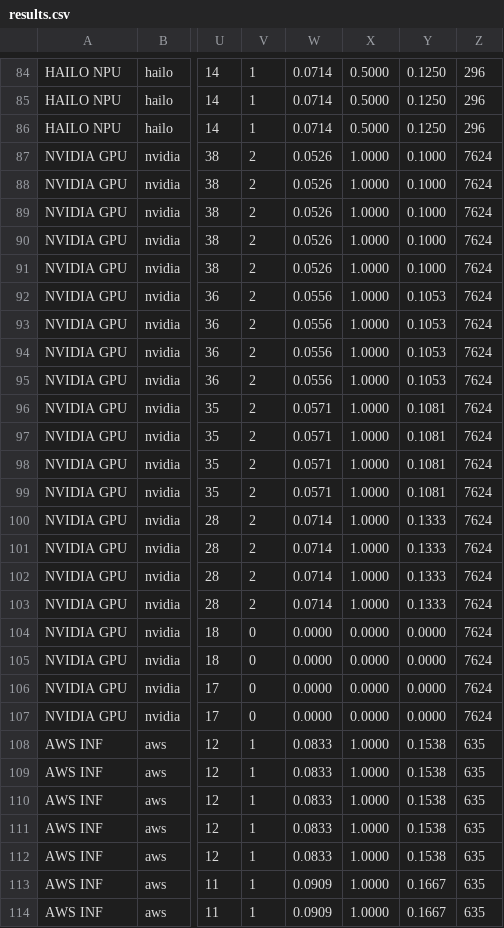
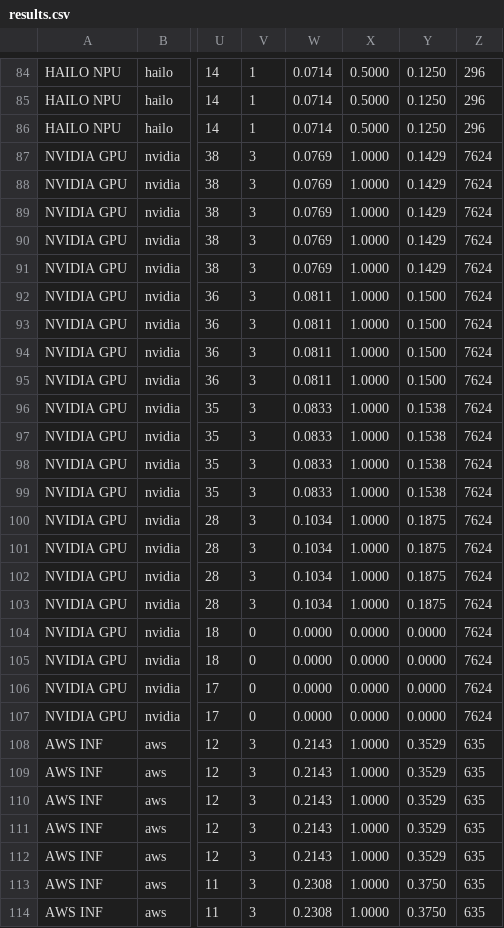
Before and after one commit to dandurisrihari/SpeedKillsAIA, a CSV file: data/llmanalysis/20260810_172111_729854723_3323373/results.csv, drawn as a sheet; only a part is shown, gaps mark what is left out; the diff covers the shown part only; the diff names each change by its address in the sheet, - before the commit and + after, or states it on an @@ line.

Commit message:
Count the ground truth a function stands for
The ground truth was a list of functions, so finding one counted once. It is a
list of findings: gasket_handle_ioctl is both GASKET_IOCTL_MAP_BUFFER and
GASKET_IOCTL_MAP_BUFFER_FLAGS, nvmap_ioctl is NVMAP_IOC_FROM_VA and
NVMAP_IOC_GET_FD, ncdev_ioctl is three, and _GFPAlloc is found with
gckMMU_FillFlatMappingWithPage16M as import_page_map is with gckOS_MapPagesEx.
Each target now carries how much of the ground truth it accounts for, and |G|
is those added up, giving the sizes reported for each accelerator.

True positives are counted the same way, and so is what a retrieval returns, so
precision stays a fraction. Recall was already whole wherever every target was
retrieved and stays there. VRC weighs a function by what it stands for, which
changes nothing here because the codes behind one function scored alike.

Four cells move, all understated before: coral and nvidia entry points, aws
entry points from one finding to three, and nxp relevant functions from two to
four. F1 rises accordingly, aws entry points from 0.15 to 0.35.

The scores these targets used to carry are gone; VRC has been read off each run
since it started being averaged.

```diff
--- a/data/llmanalysis/20260810_172111_729854723_3323373/results.csv
+++ b/data/llmanalysis/20260810_172111_729854723_3323373/results.csv
-V87:V103: 2
+V87:V103: 3
-W87:W91: 0.0526
+W87:W91: 0.0769
-Y87:Y91: 0.1000
+Y87:Y91: 0.1429
-W92:W95: 0.0556
+W92:W95: 0.0811
-Y92:Y95: 0.1053
+Y92:Y95: 0.1500
-W96:W99: 0.0571
+W96:W99: 0.0833
-Y96:Y99: 0.1081
+Y96:Y99: 0.1538
-W100:W103: 0.0714
+W100:W103: 0.1034
-Y100:Y103: 0.1333
+Y100:Y103: 0.1875
-V108:V114: 1
+V108:V114: 3
-W108:W112: 0.0833
+W108:W112: 0.2143
-Y108:Y112: 0.1538
+Y108:Y112: 0.3529
-W113:W114: 0.0909
+W113:W114: 0.2308
-Y113:Y114: 0.1667
+Y113:Y114: 0.3750
```
Also changed, not shown: 128 edited cells elsewhere in this file, data/llmanalysis/20260813_050003_275581409_4039781/results.csv, data/llmanalysis/20260813_050011_616064489_4040162/results.csv, 26 other files.
